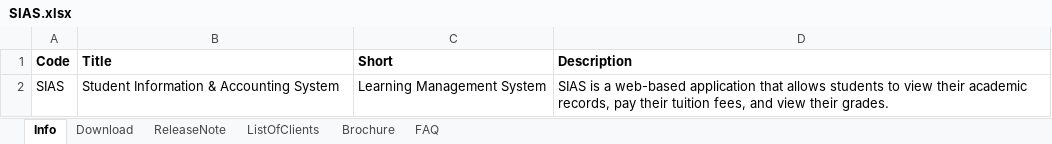
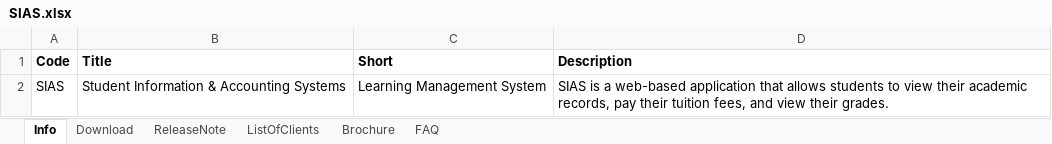
Before and after one commit to okonutnut/digisoft-website, an Excel workbook: public/products/SIAS.xlsx, sheet Info, drawn as a sheet; values as stored, in another font and other column widths than the file's, no borders; charts and pictures not drawn; the diff names each change by its address in the sheet, - before the commit and + after, or states it on an @@ line.

```diff
--- a/public/products/SIAS.xlsx (sheet Info)
+++ b/public/products/SIAS.xlsx (sheet Info)
-B2 (Title): Student Information & Accounting System
+B2 (Title): Student Information & Accounting Systems
```
Also changed, not shown: sheet Download, sheet ReleaseNote, charts or pictures, 7 other files.
